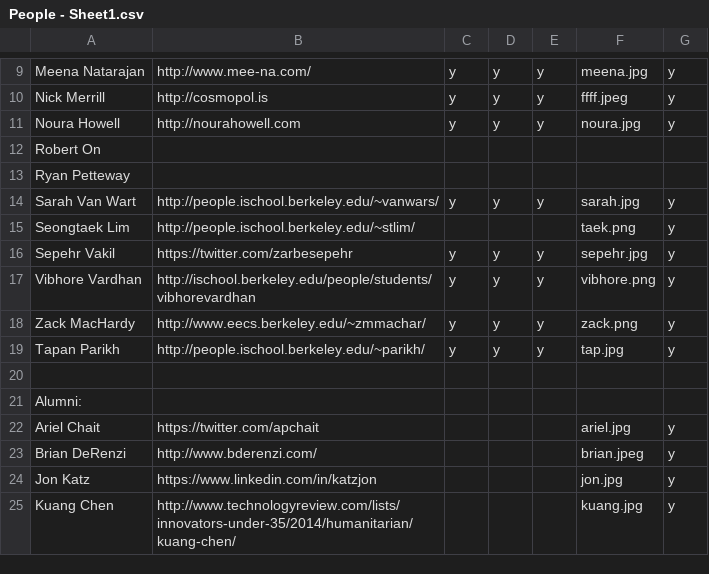
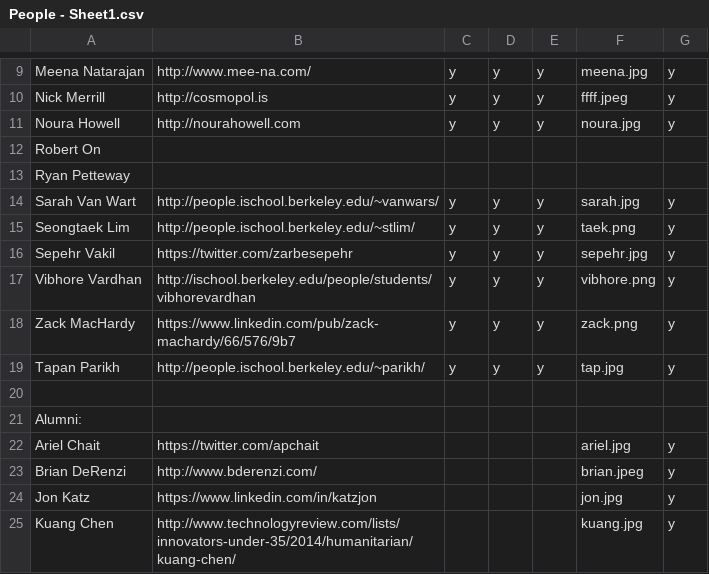
Before and after one commit to Noura/represent, a CSV file: data/People - Sheet1.csv, drawn as a sheet; only a part is shown, gaps mark what is left out.

```diff
--- a/data/People - Sheet1.csv
+++ b/data/People - Sheet1.csv
@@ -14,6 +14,6 @@ Ryan Petteway,,,,,,
 Sarah Van Wart,http://people.ischool.berkeley.edu/~vanwars/,y,y,y,sarah.jpg,y
-Seongtaek Lim,http://people.ischool.berkeley.edu/~stlim/,,,,taek.png,y
+Seongtaek Lim,http://people.ischool.berkeley.edu/~stlim/,y,y,y,taek.png,y
 Sepehr Vakil,https://twitter.com/zarbesepehr,y,y,y,sepehr.jpg,y
 Vibhore Vardhan,http://ischool.berkeley.edu/people/students/vibhorevardhan,y,y,y,vibhore.png,y
-Zack MacHardy,http://www.eecs.berkeley.edu/~zmmachar/,y,y,y,zack.png,y
+Zack MacHardy,https://www.linkedin.com/pub/zack-machardy/66/576/9b7,y,y,y,zack.png,y
 Tapan Parikh,http://people.ischool.berkeley.edu/~parikh/,y,y,y,tap.jpg,y
```
Also changed, not shown: 8 other files.
